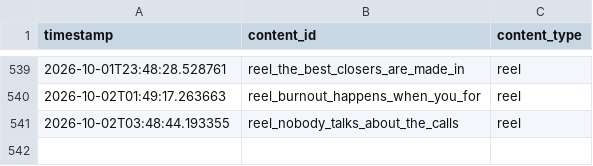
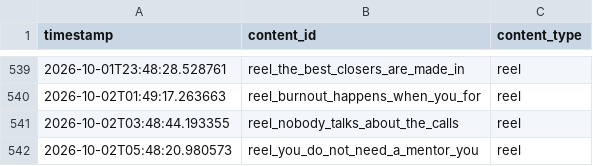
Before and after one commit to pruthvi-builds/closer-code-engine, a CSV file: content_data/content_log.csv, drawn as a sheet; only a part is shown, gaps mark what is left out.

Commit message:
Log confirmed post 2026-10-02T05:48:21Z

```diff
--- a/content_data/content_log.csv
+++ b/content_data/content_log.csv
@@ -541 +541,2 @@ timestamp,content_id,content_type
 2026-10-02T03:48:44.193355,reel_nobody_talks_about_the_calls,reel
+2026-10-02T05:48:20.980573,reel_you_do_not_need_a_mentor_you,reel
```
